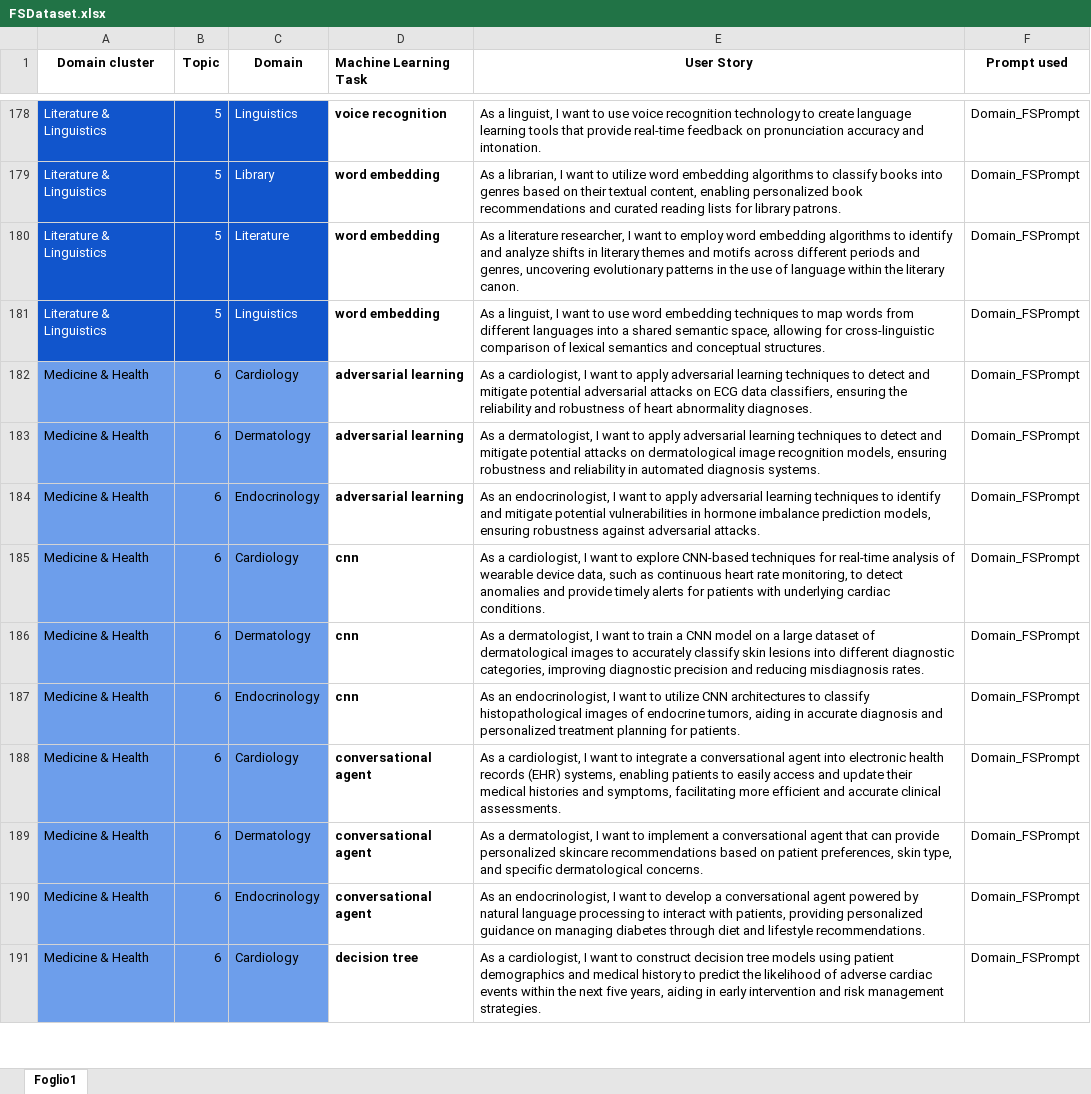
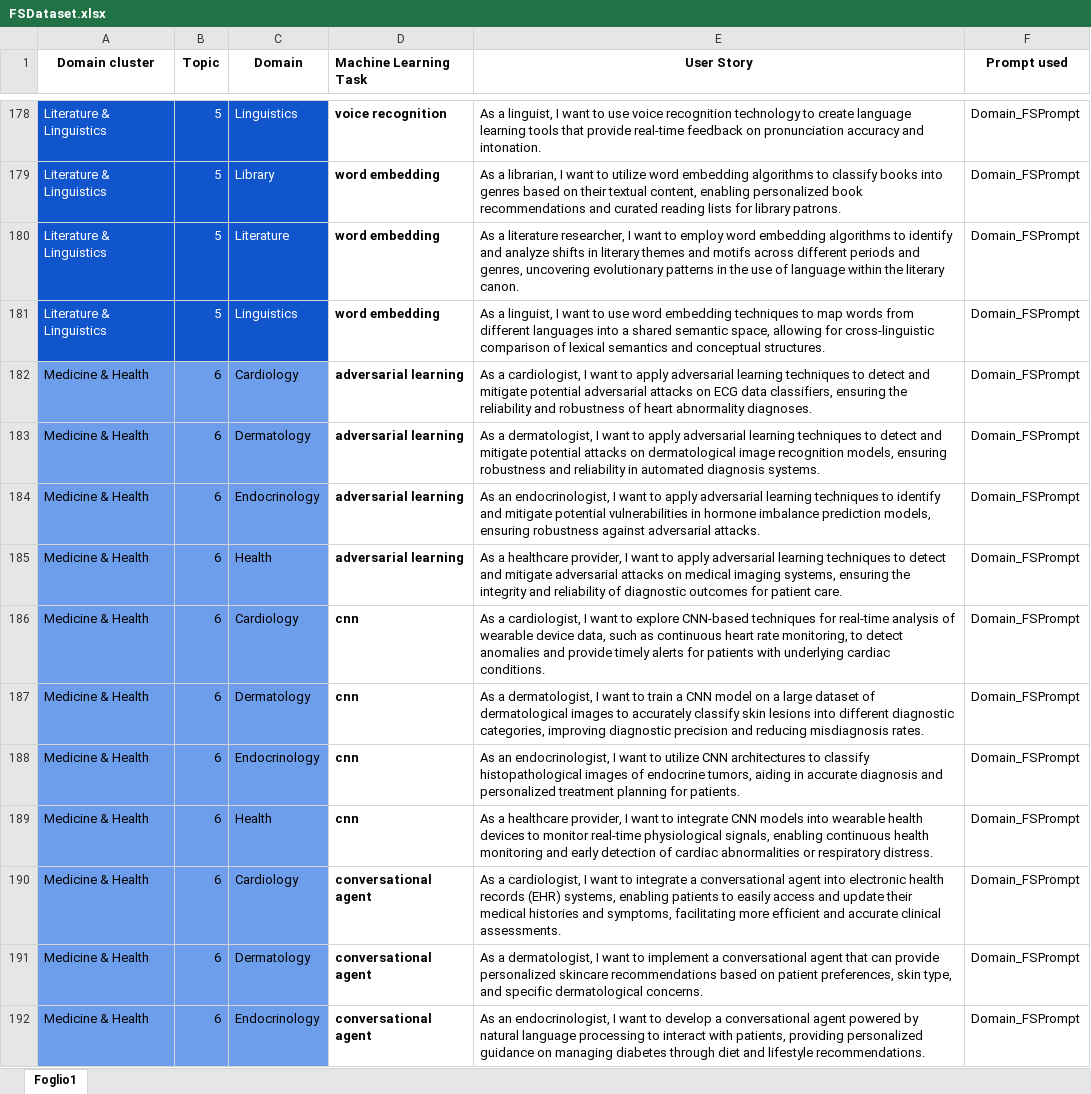
Before and after one commit to DG266/ReFair-App, an Excel workbook: refair-server/datasets/few shot dataset/FSDataset.xlsx, sheet Foglio1, drawn as a sheet; only a part is shown, gaps mark what is left out; the shorter side is filled out with more unchanged rows; values as stored, in another font and other column widths than the file's, no borders; the diff covers the shown part only; the diff names each change by its address in the sheet, - before the commit and + after, or states it on an @@ line.

Commit message:
Add US related to Health domain
Co-authored-by: MarioPeluso <mariopeluso00@gmail.com>

```diff
--- a/refair-server/datasets/few shot dataset/FSDataset.xlsx (sheet Foglio1)
+++ b/refair-server/datasets/few shot dataset/FSDataset.xlsx (sheet Foglio1)
+row 185: Medicine & Health | 6 | Health | adversarial learning | As a healthcare provider, I want to apply adversarial learning techniques to detect and mitigate adversarial attacks on medical imaging systems, ensuring the integrity and reliability of diagnostic outcomes for patient care. | Domain_FSPrompt
+row 189: Medicine & Health | 6 | Health | cnn | As a healthcare provider, I want to integrate CNN models into wearable health devices to monitor real-time physiological signals, enabling continuous health monitoring and early detection of cardiac abnormalities or respiratory distress. | Domain_FSPrompt
```
Also changed, not shown: 18 added rows elsewhere in this sheet.
